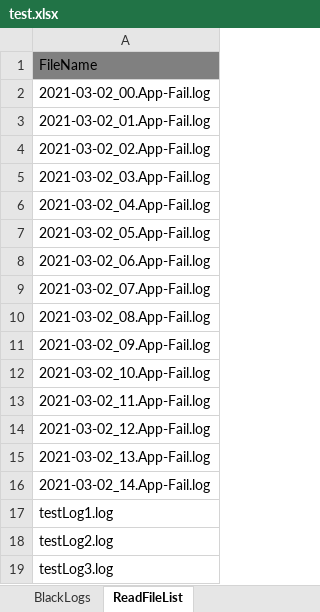
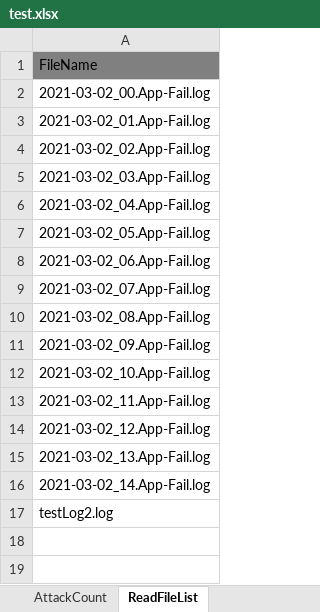
Before and after one commit to birariro/LogConversionExcel, an Excel workbook: test.xlsx, sheet ReadFileList, drawn as a sheet; values as stored, in another font and other column widths than the file's, no borders; the diff names each change by its address in the sheet, - before the commit and + after, or states it on an @@ line.

```diff
--- a/test.xlsx (sheet ReadFileList)
+++ b/test.xlsx (sheet ReadFileList)
+sheet tab: AttackCount
-row 17: testLog1.log
-row 19: testLog3.log
```
Also changed, not shown: sheet BlackLogs, 10 other files.
